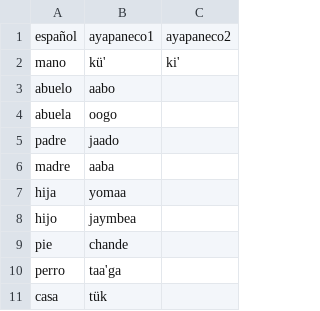
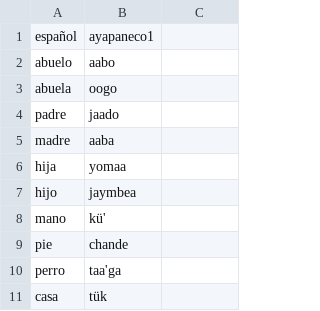
Before and after one commit to jhon-ran/ayapabot, a CSV file: db/dictionary.csv, drawn as a sheet; only a part is shown.

Commit message:
Update dictionary.csv

```diff
--- a/db/dictionary.csv
+++ b/db/dictionary.csv
@@ -1,3 +1,2 @@
-español,ayapaneco1,ayapaneco2
-mano,kü',ki'
+español,ayapaneco1
 abuelo,aabo
@@ -8,2 +7,3 @@ hija,yomaa
 hijo,jaymbea
+mano,kü'
 pie,chande
```
